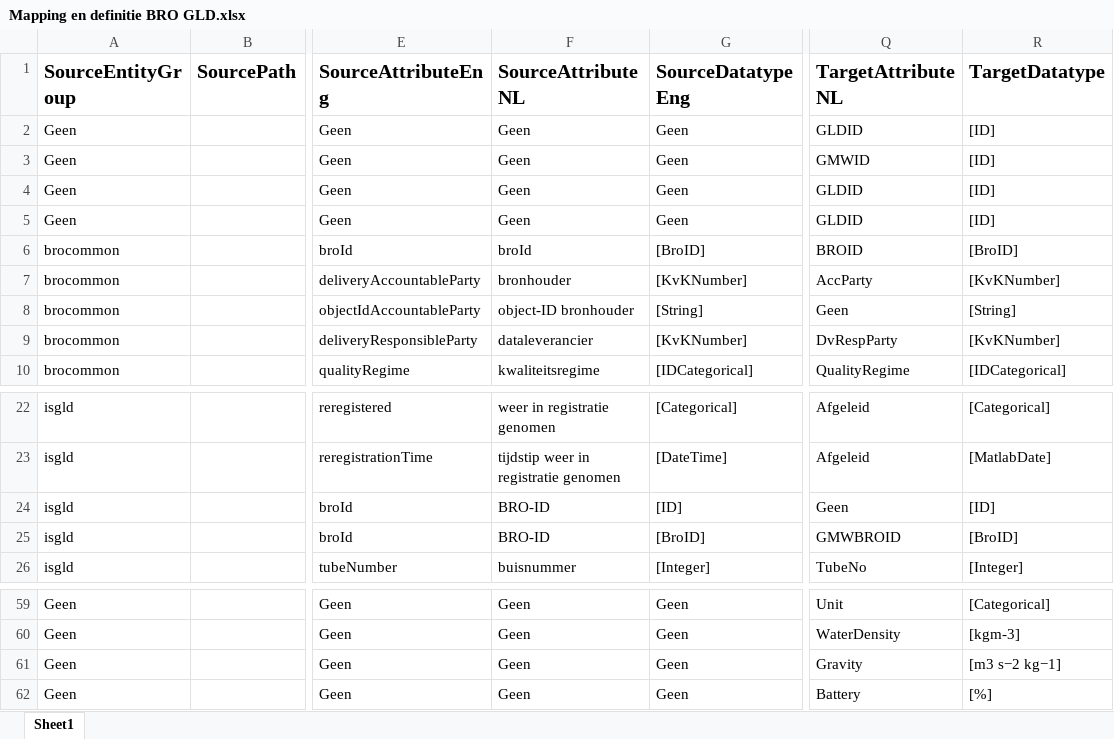
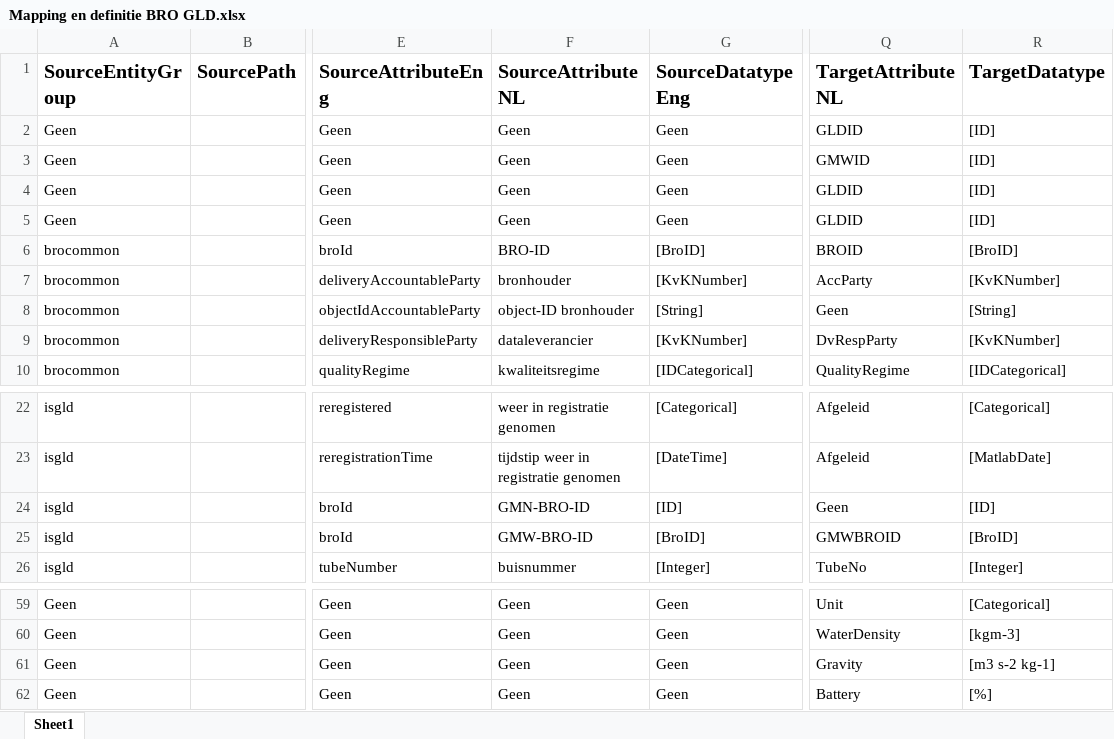
Before and after one commit to QC-Protocol/BronDatamodel, an Excel workbook: BROMappings/Mapping en definitie BRO GLD.xlsx, sheet Sheet1, drawn as a sheet; only a part is shown, gaps mark what is left out; values as stored, in another font and other column widths than the file's, no borders; the diff names each change by its address in the sheet, - before the commit and + after, or states it on an @@ line.

```diff
--- a/BROMappings/Mapping en definitie BRO GLD.xlsx (sheet Sheet1)
+++ b/BROMappings/Mapping en definitie BRO GLD.xlsx (sheet Sheet1)
-F6 (SourceAttributeNL): broId
+F6 (SourceAttributeNL): BRO-ID
-F24 (SourceAttributeNL): BRO-ID
+F24 (SourceAttributeNL): GMN-BRO-ID
-F25 (SourceAttributeNL): BRO-ID
+F25 (SourceAttributeNL): GMW-BRO-ID
-R61 (TargetDatatype): [m3 s−2 kg−1]
+R61 (TargetDatatype): [m3 s-2 kg-1]
```
Also changed, not shown: BROMappings/Mapping BRO GLD Events.xlsx, BROMappings/Mapping BRO GMN Events.xlsx, 6 other files.
